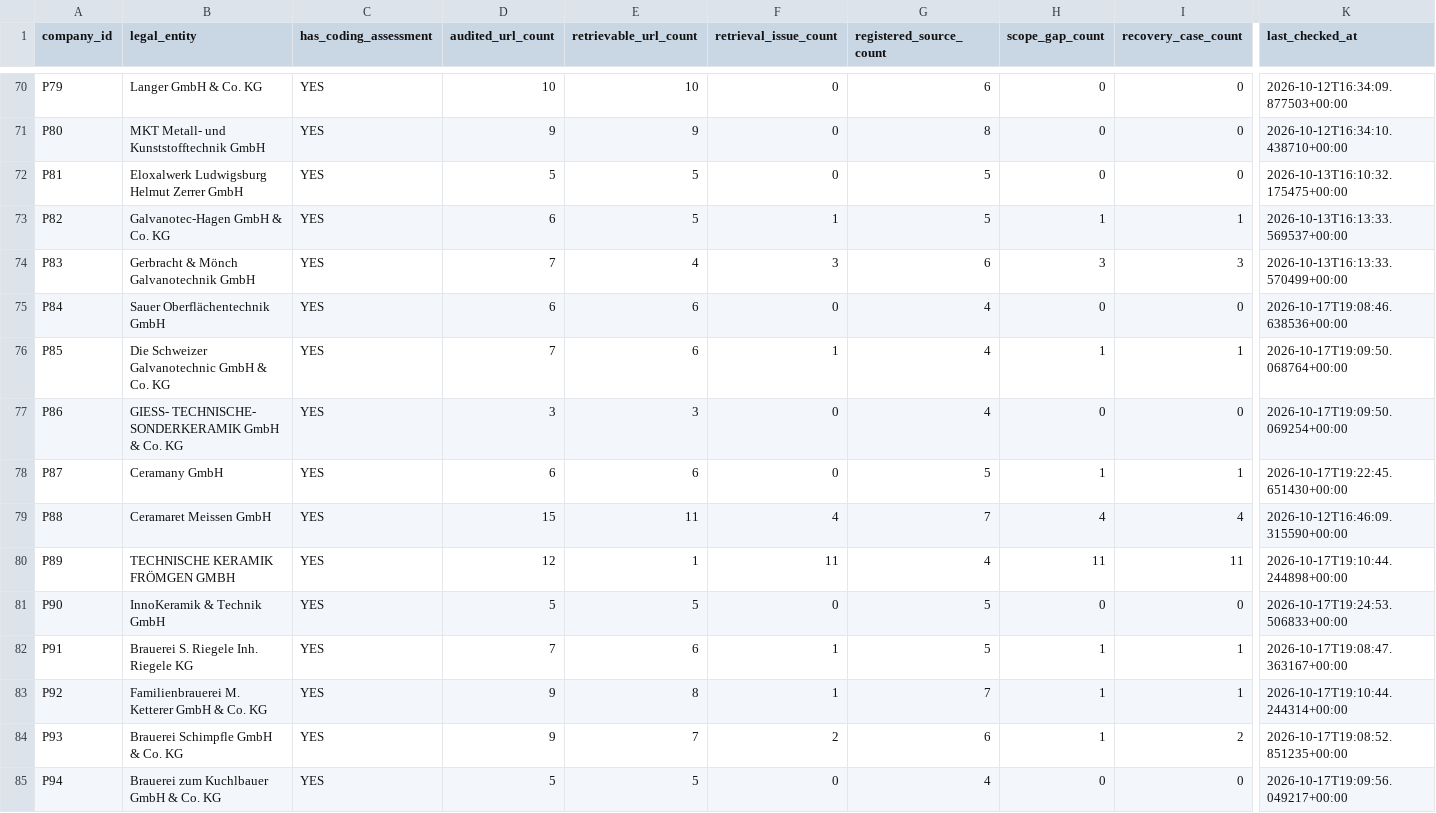
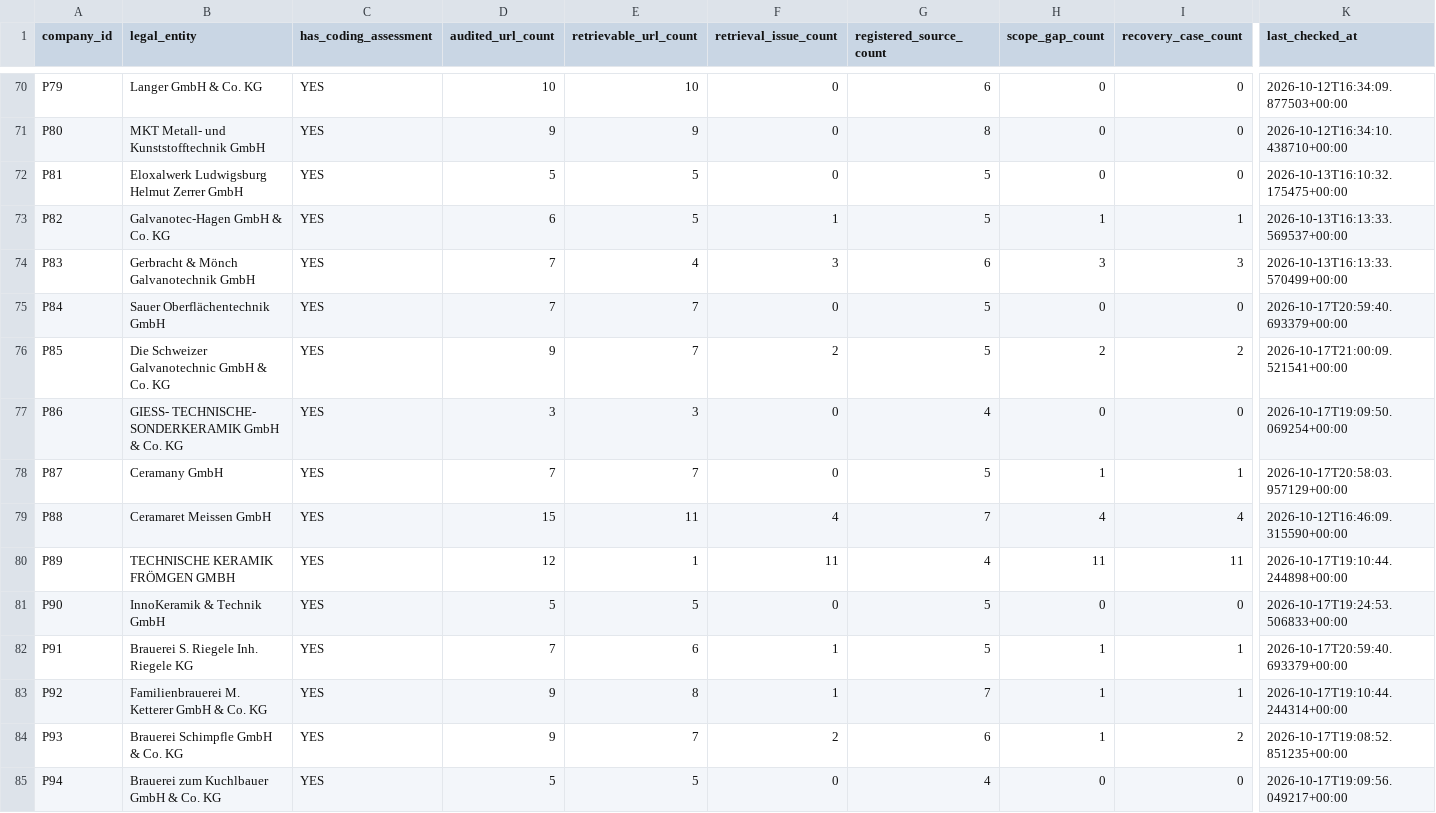
Before and after one commit to AnnaKolisnyk74/sme-etoi, a CSV file: outputs/source_audit_by_company.csv, drawn as a sheet; only a part is shown, gaps mark what is left out; the diff covers the shown part only; the diff names each change by its address in the sheet, - before the commit and + after, or states it on an @@ line.

```diff
--- a/outputs/source_audit_by_company.csv
+++ b/outputs/source_audit_by_company.csv
-D75 (audited_url_count): 6
+D75 (audited_url_count): 7
-E75:E76 (retrievable_url_count): 6
+E75:E76 (retrievable_url_count): 7
-G75:G76 (registered_source_count): 4
+G75:G76 (registered_source_count): 5
-K75 (last_checked_at): 2026-10-17T19:08:46.638536+00:00
+K75 (last_checked_at): 2026-10-17T20:59:40.693379+00:00
-D76 (audited_url_count): 7
+D76 (audited_url_count): 9
-F76 (retrieval_issue_count): 1
+F76 (retrieval_issue_count): 2
-H76 (scope_gap_count): 1
+H76 (scope_gap_count): 2
-I76 (recovery_case_count): 1
+I76 (recovery_case_count): 2
-K76 (last_checked_at): 2026-10-17T19:09:50.068764+00:00
+K76 (last_checked_at): 2026-10-17T21:00:09.521541+00:00
-D78 (audited_url_count): 6
+D78 (audited_url_count): 7
-E78 (retrievable_url_count): 6
+E78 (retrievable_url_count): 7
-K78 (last_checked_at): 2026-10-17T19:22:45.651430+00:00
+K78 (last_checked_at): 2026-10-17T20:58:03.957129+00:00
-K82 (last_checked_at): 2026-10-17T19:08:47.363167+00:00
+K82 (last_checked_at): 2026-10-17T20:59:40.693379+00:00
```
Also changed, not shown: 55 edited cells elsewhere in this file, evidence/source_recovery.csv, outputs/company_work_priority.csv, 37 other files.
